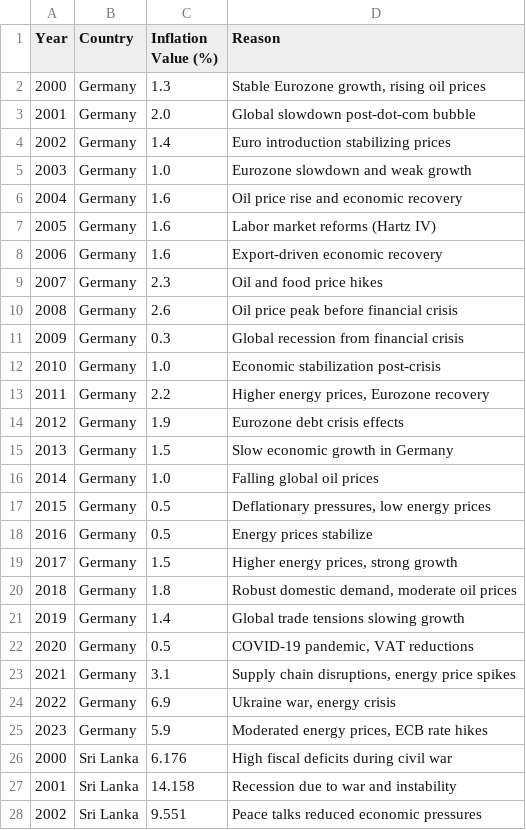
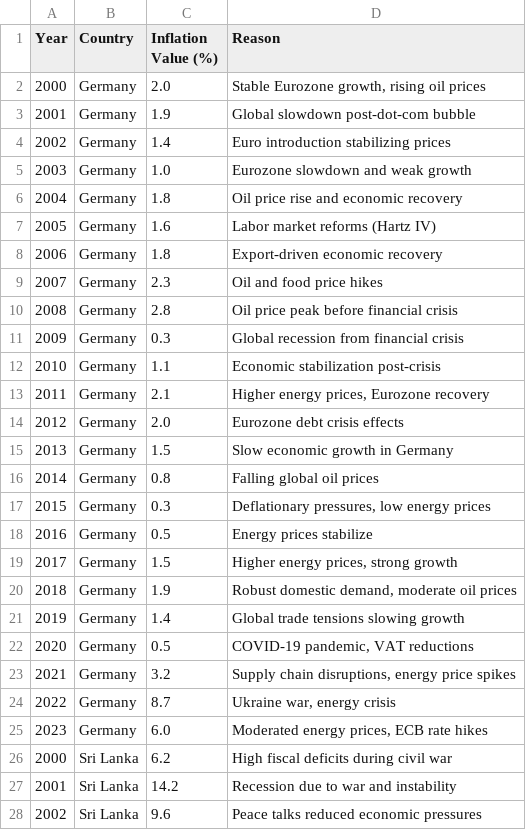
Before and after one commit to IchChefDuNixx/SriLankaEconomy, a CSV file: data/inflation/Inflation_Germany_SriLanka_2000_2023.csv, drawn as a sheet; only a part is shown; the diff covers the shown part only.

Commit message:
Revert "updated GDP data. slightly lower but complete debt information for germany"
This reverts commit 2f0f69940ac89d76a76ed96bf30abc999d1eb5d3

```diff
--- a/data/inflation/Inflation_Germany_SriLanka_2000_2023.csv
+++ b/data/inflation/Inflation_Germany_SriLanka_2000_2023.csv
@@ -1,3 +1,3 @@
 Year,Country,Inflation Value (%),Reason
-2000,Germany,1.3,"Stable Eurozone growth, rising oil prices"
-2001,Germany,2.0,"Global slowdown post-dot-com bubble"
+2000,Germany,2.0,"Stable Eurozone growth, rising oil prices"
+2001,Germany,1.9,Global slowdown post-dot-com bubble
@@ -6 +6 @@ Year,Country,Inflation Value (%),Reason
-2004,Germany,1.6,"Oil price rise and economic recovery"
+2004,Germany,1.8,Oil price rise and economic recovery
@@ -8 +8 @@ Year,Country,Inflation Value (%),Reason
-2006,Germany,1.6,"Export-driven economic recovery"
+2006,Germany,1.8,Export-driven economic recovery
@@ -10 +10 @@ Year,Country,Inflation Value (%),Reason
-2008,Germany,2.6,"Oil price peak before financial crisis"
+2008,Germany,2.8,Oil price peak before financial crisis
@@ -12,3 +12,3 @@ Year,Country,Inflation Value (%),Reason
-2010,Germany,1.0,"Economic stabilization post-crisis"
-2011,Germany,2.2,"Higher energy prices, Eurozone recovery"
-2012,Germany,1.9,"Eurozone debt crisis effects"
+2010,Germany,1.1,Economic stabilization post-crisis
+2011,Germany,2.1,"Higher energy prices, Eurozone recovery"
+2012,Germany,2.0,Eurozone debt crisis effects
@@ -16,2 +16,2 @@ Year,Country,Inflation Value (%),Reason
-2014,Germany,1.0,"Falling global oil prices"
-2015,Germany,0.5,"Deflationary pressures, low energy prices"
+2014,Germany,0.8,Falling global oil prices
+2015,Germany,0.3,"Deflationary pressures, low energy prices"
@@ -19,2 +19,2 @@ Year,Country,Inflation Value (%),Reason
 2017,Germany,1.5,"Higher energy prices, strong growth"
-2018,Germany,1.8,"Robust domestic demand, moderate oil prices"
+2018,Germany,1.9,"Robust domestic demand, moderate oil prices"
@@ -22,7 +22,7 @@ Year,Country,Inflation Value (%),Reason
 2020,Germany,0.5,"COVID-19 pandemic, VAT reductions"
-2021,Germany,3.1,"Supply chain disruptions, energy price spikes"
-2022,Germany,6.9,"Ukraine war, energy crisis"
-2023,Germany,5.9,"Moderated energy prices, ECB rate hikes"
-2000,Sri Lanka,6.176,"High fiscal deficits during civil war"
-2001,Sri Lanka,14.158,"Recession due to war and instability"
-2002,Sri Lanka,9.551,"Peace talks reduced economic pressures"
+2021,Germany,3.2,"Supply chain disruptions, energy price spikes"
+2022,Germany,8.7,"Ukraine war, energy crisis"
+2023,Germany,6.0,"Moderated energy prices, ECB rate hikes"
+2000,Sri Lanka,6.2,High fiscal deficits during civil war
+2001,Sri Lanka,14.2,Recession due to war and instability
+2002,Sri Lanka,9.6,Peace talks reduced economic pressures
```
Also changed, not shown: 21 edited cells elsewhere in this file, 6 other files.
